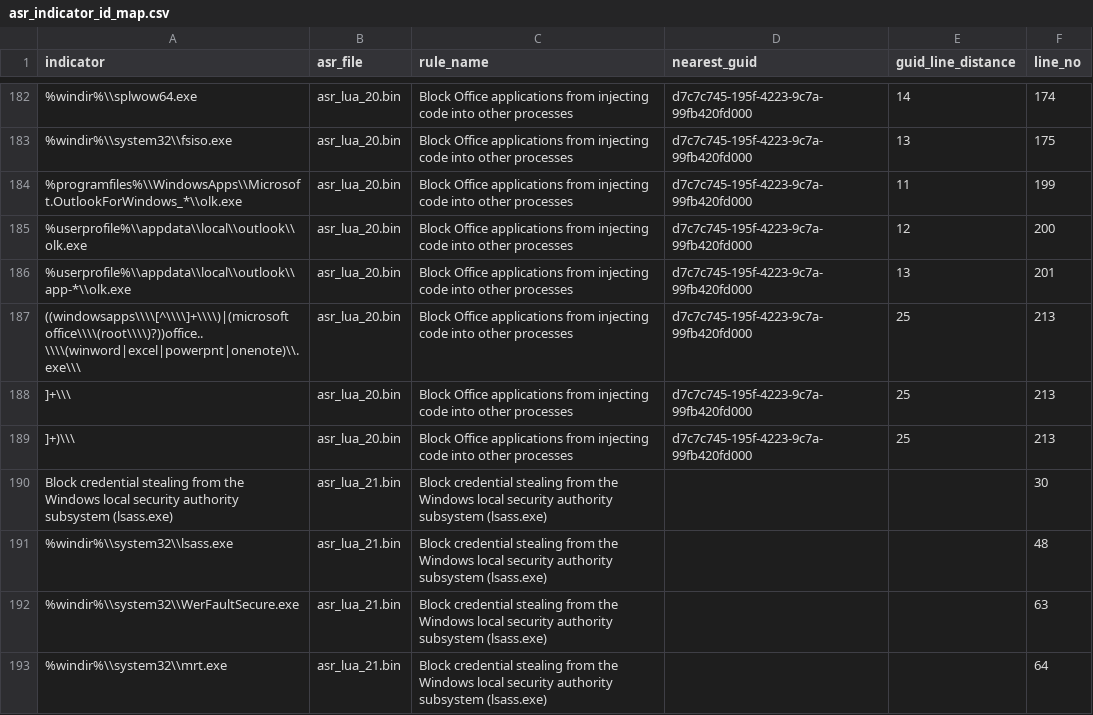
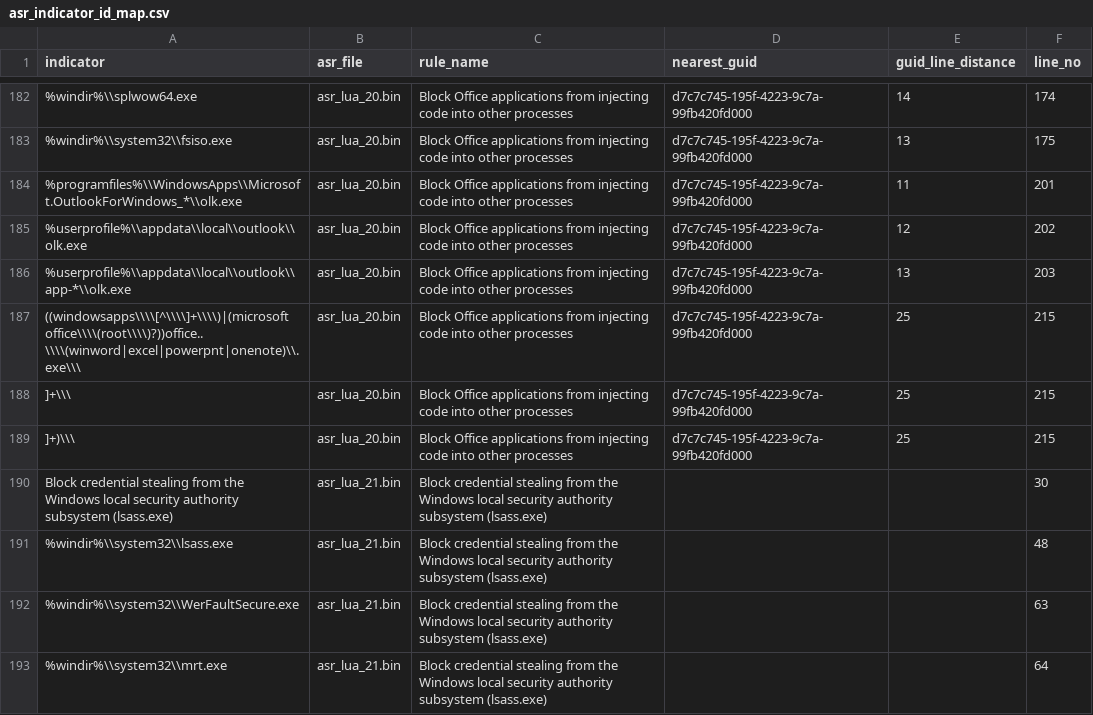
Before and after one commit to MHaggis/defender2db_data, a CSV file: asr_indicator_id_map.csv, drawn as a sheet; only a part is shown, gaps mark what is left out; the diff names each change by its address in the sheet, - before the commit and + after, or states it on an @@ line.

```diff
--- a/asr_indicator_id_map.csv
+++ b/asr_indicator_id_map.csv
-F184 (line_no): 199
+F184 (line_no): 201
-F185 (line_no): 200
+F185 (line_no): 202
-F186 (line_no): 201
+F186 (line_no): 203
-F187:F189 (line_no): 213
+F187:F189 (line_no): 215
```
Also changed, not shown: asr_index.csv, 2 other files.
